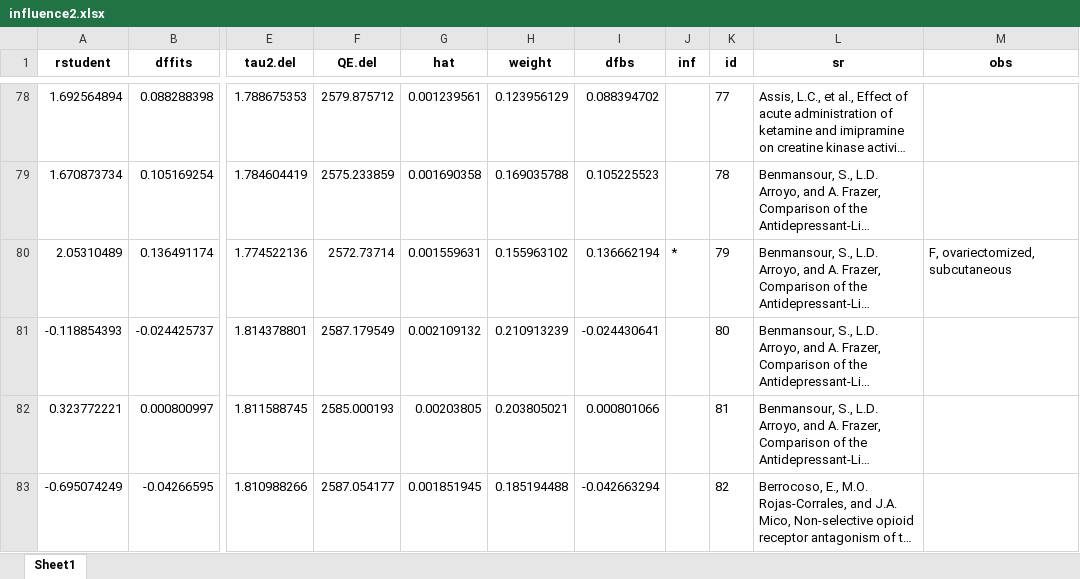
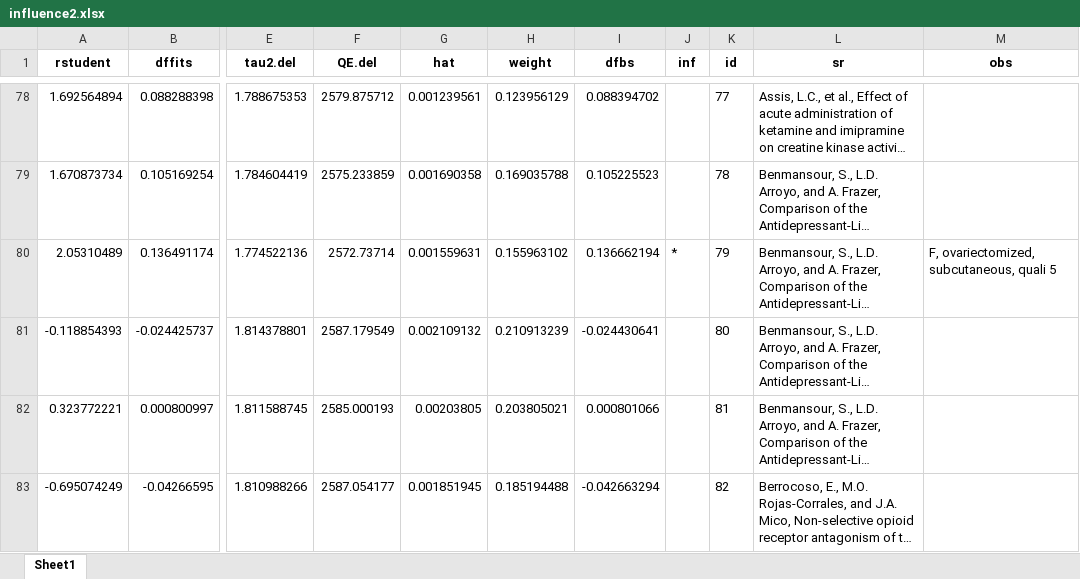
Before and after one commit to tamimart/DissAnalysis, an Excel workbook: data/influence2.xlsx, sheet Sheet1, drawn as a sheet; only a part is shown, gaps mark what is left out; long unchanged cells end in …; values as stored, in another font and other column widths than the file's, no borders; the diff covers the shown part only; the diff names each change by its address in the sheet, - before the commit and + after, or states it on an @@ line.

Commit message:
mudei escala do plot metareg qualidade

```diff
--- a/data/influence2.xlsx (sheet Sheet1)
+++ b/data/influence2.xlsx (sheet Sheet1)
-M80 (obs): F, ovariectomized, subcutaneous
+M80 (obs): F, ovariectomized, subcutaneous, quali 5
```
Also changed, not shown: 32 edited cells elsewhere in this sheet, 2 other files.
